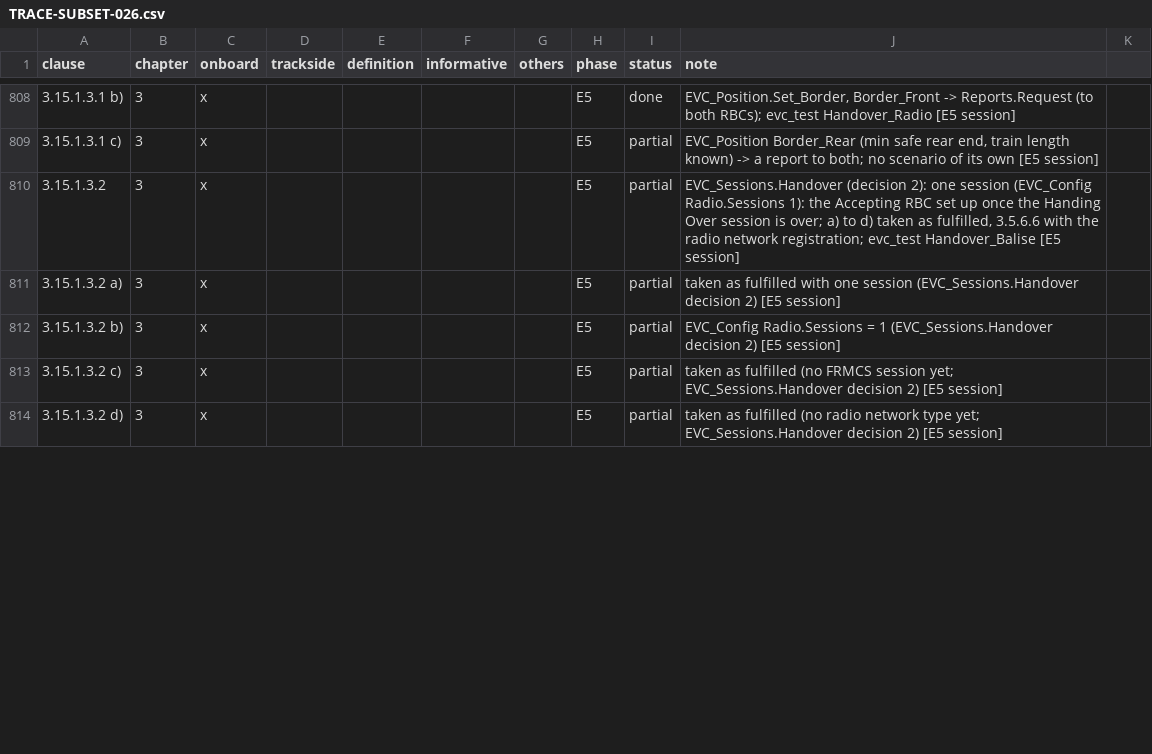
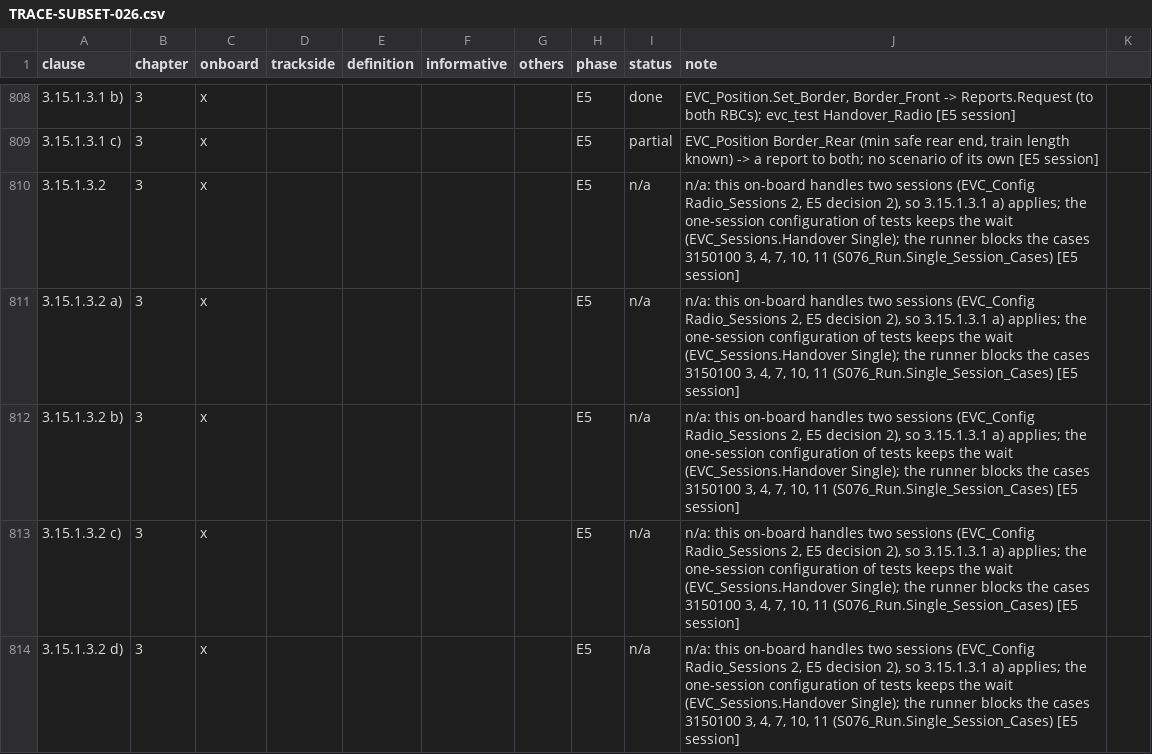
Before and after one commit to milanredele/etcs-dmi, a CSV file: doc/TRACE-SUBSET-026.csv, drawn as a sheet; only a part is shown, gaps mark what is left out; the diff covers the shown part only.

```diff
--- a/doc/TRACE-SUBSET-026.csv
+++ b/doc/TRACE-SUBSET-026.csv
@@ -809,6 +809,6 @@ clause,chapter,onboard,trackside,definition,informative,others,phase,status,note
 3.15.1.3.1 c),3,x,,,,,E5,partial,"EVC_Position Border_Rear (min safe rear end, train length known) -> a report to both; no scenario of its own [E5 session]"
-3.15.1.3.2,3,x,,,,,E5,partial,"EVC_Sessions.Handover (decision 2): one session (EVC_Config Radio.Sessions 1): the Accepting RBC set up once the Handing Over session is over; a) to d) taken as fulfilled, 3.5.6.6 with the radio network registration; evc_test Handover_Balise [E5 session]"
-3.15.1.3.2 a),3,x,,,,,E5,partial,taken as fulfilled with one session (EVC_Sessions.Handover decision 2) [E5 session]
-3.15.1.3.2 b),3,x,,,,,E5,partial,EVC_Config Radio.Sessions = 1 (EVC_Sessions.Handover decision 2) [E5 session]
-3.15.1.3.2 c),3,x,,,,,E5,partial,taken as fulfilled (no FRMCS session yet; EVC_Sessions.Handover decision 2) [E5 session]
-3.15.1.3.2 d),3,x,,,,,E5,partial,taken as fulfilled (no radio network type yet; EVC_Sessions.Handover decision 2) [E5 session]
+3.15.1.3.2,3,x,,,,,E5,n/a,"n/a: this on-board handles two sessions (EVC_Config Radio_Sessions 2, E5 decision 2), so 3.15.1.3.1 a) applies; the one-session configuration of tests keeps the wait (EVC_Sessions.Handover Single); the runner blocks the cases 3150100 3, 4, 7, 10, 11 (S076_Run.Single_Session_Cases) [E5 session]"
+3.15.1.3.2 a),3,x,,,,,E5,n/a,"n/a: this on-board handles two sessions (EVC_Config Radio_Sessions 2, E5 decision 2), so 3.15.1.3.1 a) applies; the one-session configuration of tests keeps the wait (EVC_Sessions.Handover Single); the runner blocks the cases 3150100 3, 4, 7, 10, 11 (S076_Run.Single_Session_Cases) [E5 session]"
+3.15.1.3.2 b),3,x,,,,,E5,n/a,"n/a: this on-board handles two sessions (EVC_Config Radio_Sessions 2, E5 decision 2), so 3.15.1.3.1 a) applies; the one-session configuration of tests keeps the wait (EVC_Sessions.Handover Single); the runner blocks the cases 3150100 3, 4, 7, 10, 11 (S076_Run.Single_Session_Cases) [E5 session]"
+3.15.1.3.2 c),3,x,,,,,E5,n/a,"n/a: this on-board handles two sessions (EVC_Config Radio_Sessions 2, E5 decision 2), so 3.15.1.3.1 a) applies; the one-session configuration of tests keeps the wait (EVC_Sessions.Handover Single); the runner blocks the cases 3150100 3, 4, 7, 10, 11 (S076_Run.Single_Session_Cases) [E5 session]"
+3.15.1.3.2 d),3,x,,,,,E5,n/a,"n/a: this on-board handles two sessions (EVC_Config Radio_Sessions 2, E5 decision 2), so 3.15.1.3.1 a) applies; the one-session configuration of tests keeps the wait (EVC_Sessions.Handover Single); the runner blocks the cases 3150100 3, 4, 7, 10, 11 (S076_Run.Single_Session_Cases) [E5 session]"
```
Also changed, not shown: 7 edited cells elsewhere in this file, 1 other file.
